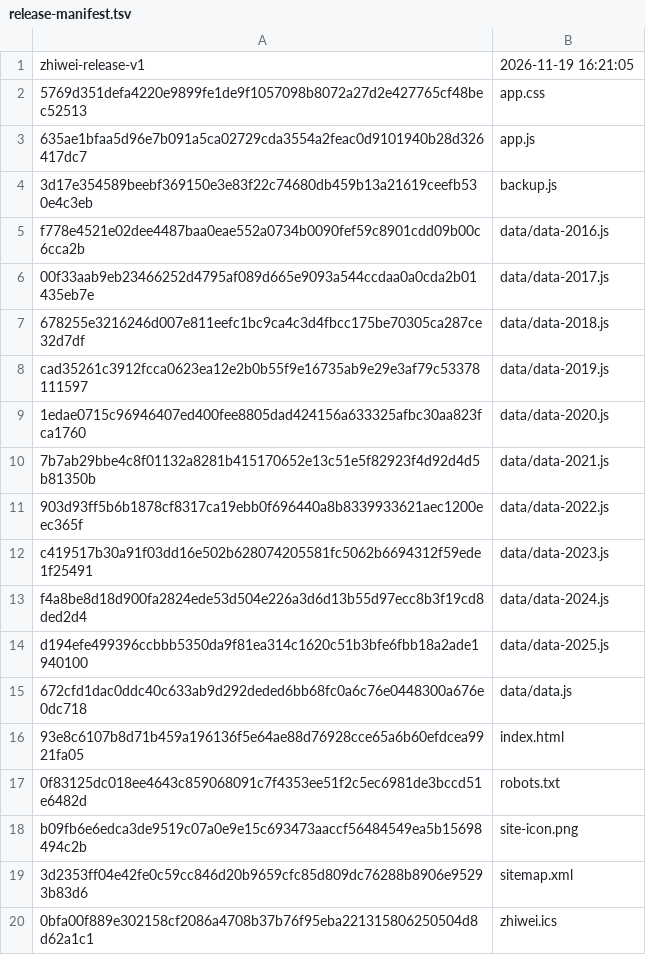
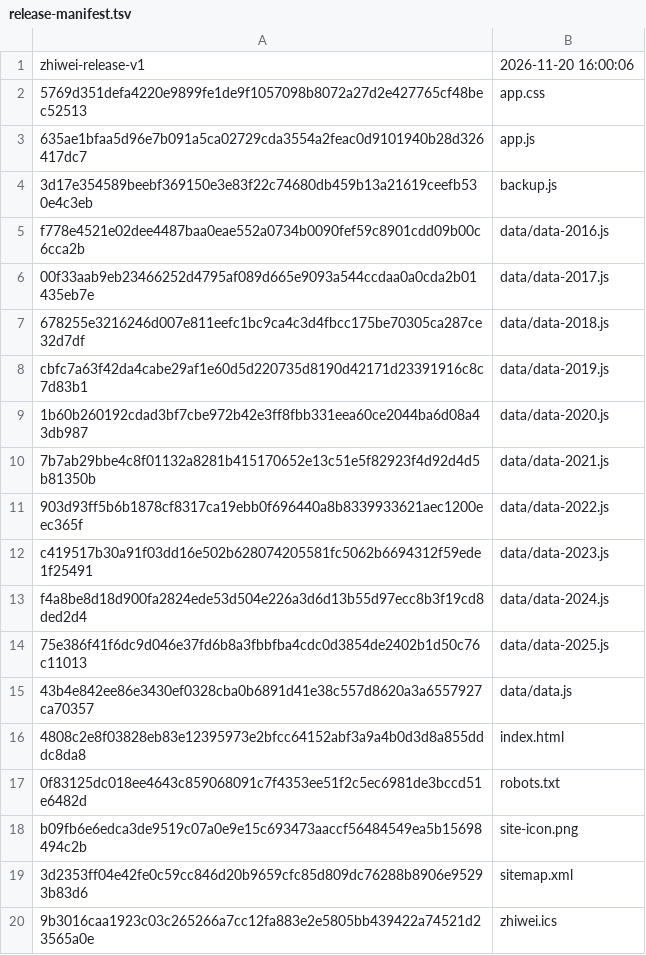
Before and after one commit to WooJi0127/zhiwei, a TSV file: site/release-manifest.tsv, drawn as a sheet.

```diff
--- a/site/release-manifest.tsv
+++ b/site/release-manifest.tsv
@@ -1,2 +1,2 @@
-zhiwei-release-v1	2026-11-19 16:21:05
+zhiwei-release-v1	2026-11-20 16:00:06
 5769d351defa4220e9899fe1de9f1057098b8072a27d2e427765cf48bec52513	app.css
@@ -7,4 +7,4 @@ f778e4521e02dee4487baa0eae552a0734b0090fef59c8901cdd09b00c6cca2b	data/data-2016.
 678255e3216246d007e811eefc1bc9ca4c3d4fbcc175be70305ca287ce32d7df	data/data-2018.js
-cad35261c3912fcca0623ea12e2b0b55f9e16735ab9e29e3af79c53378111597	data/data-2019.js
-1edae0715c96946407ed400fee8805dad424156a633325afbc30aa823fca1760	data/data-2020.js
+cbfc7a63f42da4cabe29af1e60d5d220735d8190d42171d23391916c8c7d83b1	data/data-2019.js
+1b60b260192cdad3bf7cbe972b42e3ff8fbb331eea60ce2044ba6d08a43db987	data/data-2020.js
 7b7ab29bbe4c8f01132a8281b415170652e13c51e5f82923f4d92d4d5b81350b	data/data-2021.js
@@ -13,5 +13,5 @@ c419517b30a91f03dd16e502b628074205581fc5062b6694312f59ede1f25491	data/data-2023.
 f4a8be8d18d900fa2824ede53d504e226a3d6d13b55d97ecc8b3f19cd8ded2d4	data/data-2024.js
-d194efe499396ccbbb5350da9f81ea314c1620c51b3bfe6fbb18a2ade1940100	data/data-2025.js
-672cfd1dac0ddc40c633ab9d292deded6bb68fc0a6c76e0448300a676e0dc718	data/data.js
-93e8c6107b8d71b459a196136f5e64ae88d76928cce65a6b60efdcea9921fa05	index.html
+75e386f41f6dc9d046e37fd6b8a3fbbfba4cdc0d3854de2402b1d50c76c11013	data/data-2025.js
+43b4e842ee86e3430ef0328cba0b6891d41e38c557d8620a3a6557927ca70357	data/data.js
+4808c2e8f03828eb83e12395973e2bfcc64152abf3a9a4b0d3d8a855dddc8da8	index.html
 0f83125dc018ee4643c859068091c7f4353ee51f2c5ec6981de3bccd51e6482d	robots.txt
@@ -19,2 +19,2 @@ b09fb6e6edca3de9519c07a0e9e15c693473aaccf56484549ea5b15698494c2b	site-icon.png
 3d2353ff04e42fe0c59cc846d20b9659cfc85d809dc76288b8906e95293b83d6	sitemap.xml
-0bfa00f889e302158cf2086a4708b37b76f95eba221315806250504d8d62a1c1	zhiwei.ics
+9b3016caa1923c03c265266a7cc12fa883e2e5805bb439422a74521d23565a0e	zhiwei.ics
```
Also changed, not shown: desktop/app/release-manifest.tsv, 30 other files.
